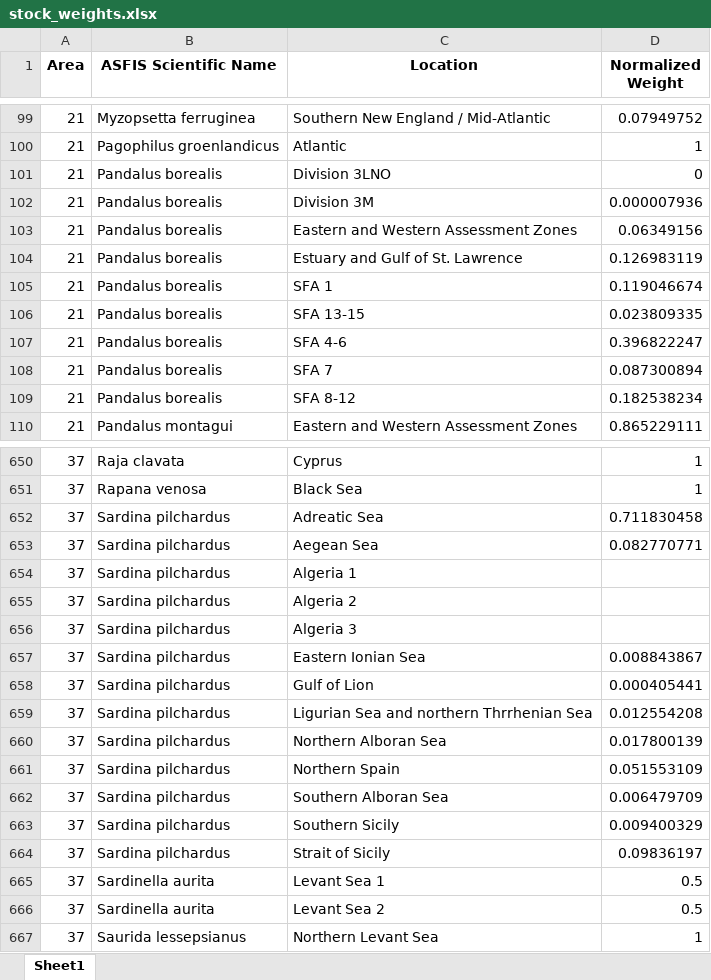
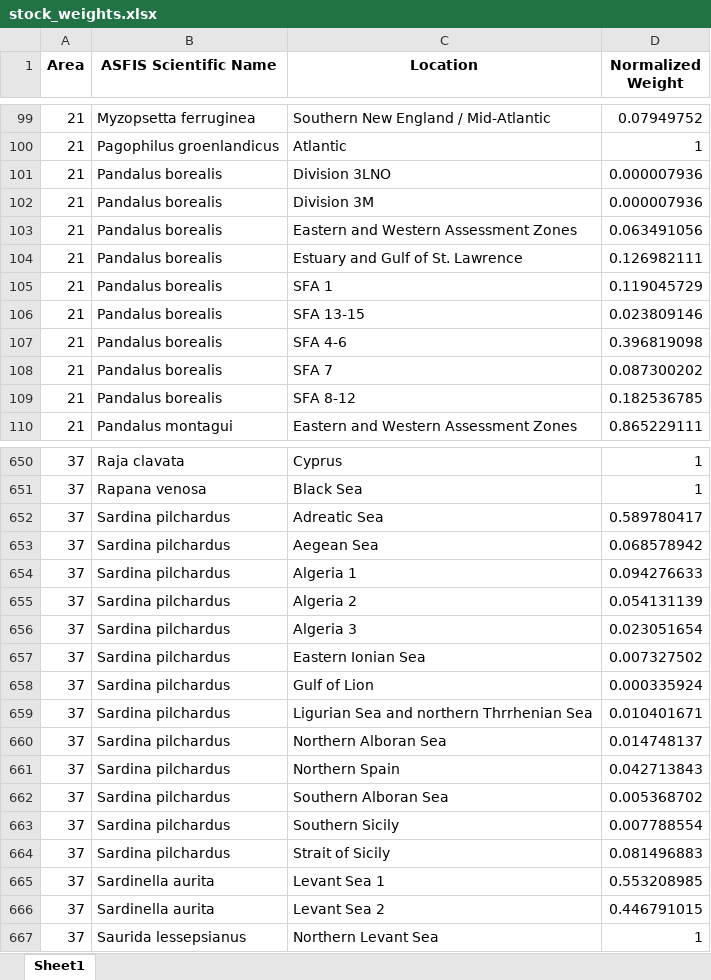
Before and after one commit to samirjohnson48/SOSI-2025, an Excel workbook: output/clean_data/stock_weights.xlsx, sheet Sheet1, drawn as a sheet; only a part is shown, gaps mark what is left out; values as stored, in another font and other column widths than the file's, no borders; the diff covers the shown part only; the diff names each change by its address in the sheet, - before the commit and + after, or states it on an @@ line.

```diff
--- a/output/clean_data/stock_weights.xlsx (sheet Sheet1)
+++ b/output/clean_data/stock_weights.xlsx (sheet Sheet1)
-D101 (Normalized Weight): 0
+D101 (Normalized Weight): 0.000007936
-D103 (Normalized Weight): 0.06349156
+D103 (Normalized Weight): 0.063491056
-D104 (Normalized Weight): 0.126983119
+D104 (Normalized Weight): 0.126982111
-D105 (Normalized Weight): 0.119046674
+D105 (Normalized Weight): 0.119045729
-D106 (Normalized Weight): 0.023809335
+D106 (Normalized Weight): 0.023809146
-D107 (Normalized Weight): 0.396822247
+D107 (Normalized Weight): 0.396819098
-D108 (Normalized Weight): 0.087300894
+D108 (Normalized Weight): 0.087300202
-D109 (Normalized Weight): 0.182538234
+D109 (Normalized Weight): 0.182536785
-D652 (Normalized Weight): 0.711830458
+D652 (Normalized Weight): 0.589780417
-D653 (Normalized Weight): 0.082770771
+D653 (Normalized Weight): 0.068578942
-D654 (Normalized Weight): (empty)
+D654 (Normalized Weight): 0.094276633
-D655 (Normalized Weight): (empty)
+D655 (Normalized Weight): 0.054131139
-D656 (Normalized Weight): (empty)
+D656 (Normalized Weight): 0.023051654
-D657 (Normalized Weight): 0.008843867
+D657 (Normalized Weight): 0.007327502
-D658 (Normalized Weight): 0.000405441
+D658 (Normalized Weight): 0.000335924
-D659 (Normalized Weight): 0.012554208
+D659 (Normalized Weight): 0.010401671
-D660 (Normalized Weight): 0.017800139
+D660 (Normalized Weight): 0.014748137
-D661 (Normalized Weight): 0.051553109
+D661 (Normalized Weight): 0.042713843
-D662 (Normalized Weight): 0.006479709
+D662 (Normalized Weight): 0.005368702
-D663 (Normalized Weight): 0.009400329
+D663 (Normalized Weight): 0.007788554
-D664 (Normalized Weight): 0.09836197
+D664 (Normalized Weight): 0.081496883
-D665 (Normalized Weight): 0.5
+D665 (Normalized Weight): 0.553208985
-D666 (Normalized Weight): 0.5
+D666 (Normalized Weight): 0.446791015
```
Also changed, not shown: 6 edited cells elsewhere in this sheet, input/deep_sea_weights.xlsx, output/aggregate_tables/Area Statistics/area_81_summary.xlsx, 40 other files.
